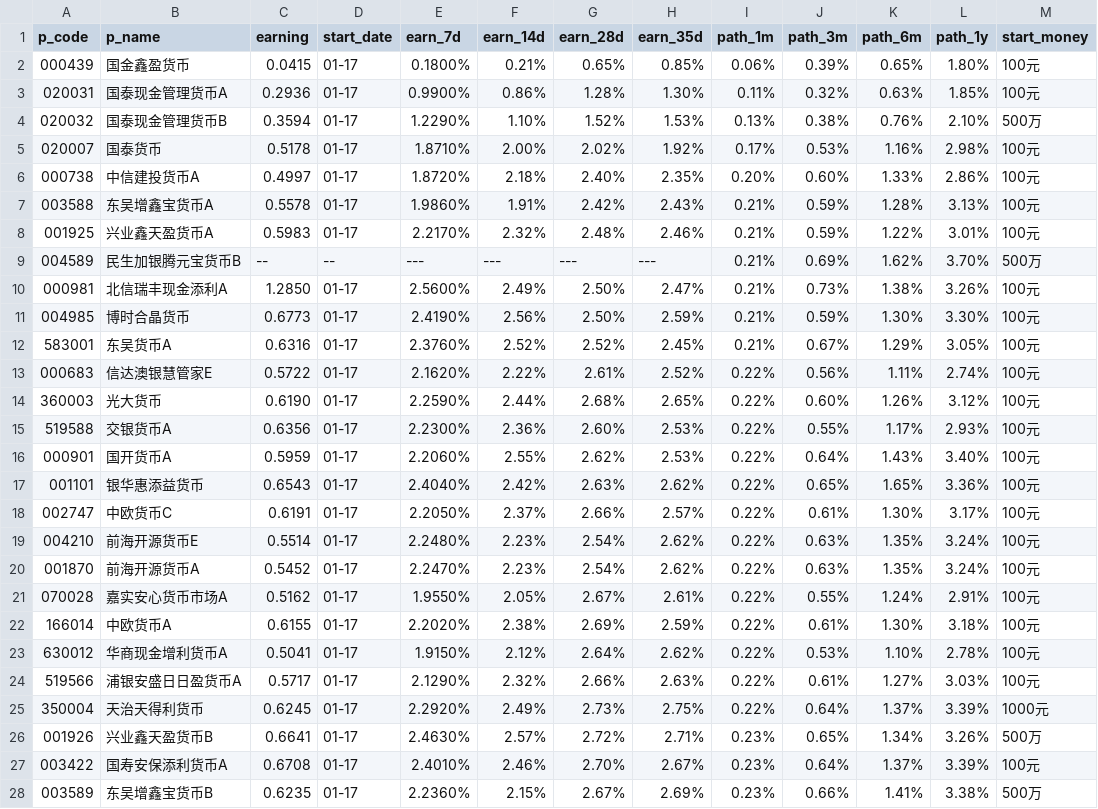
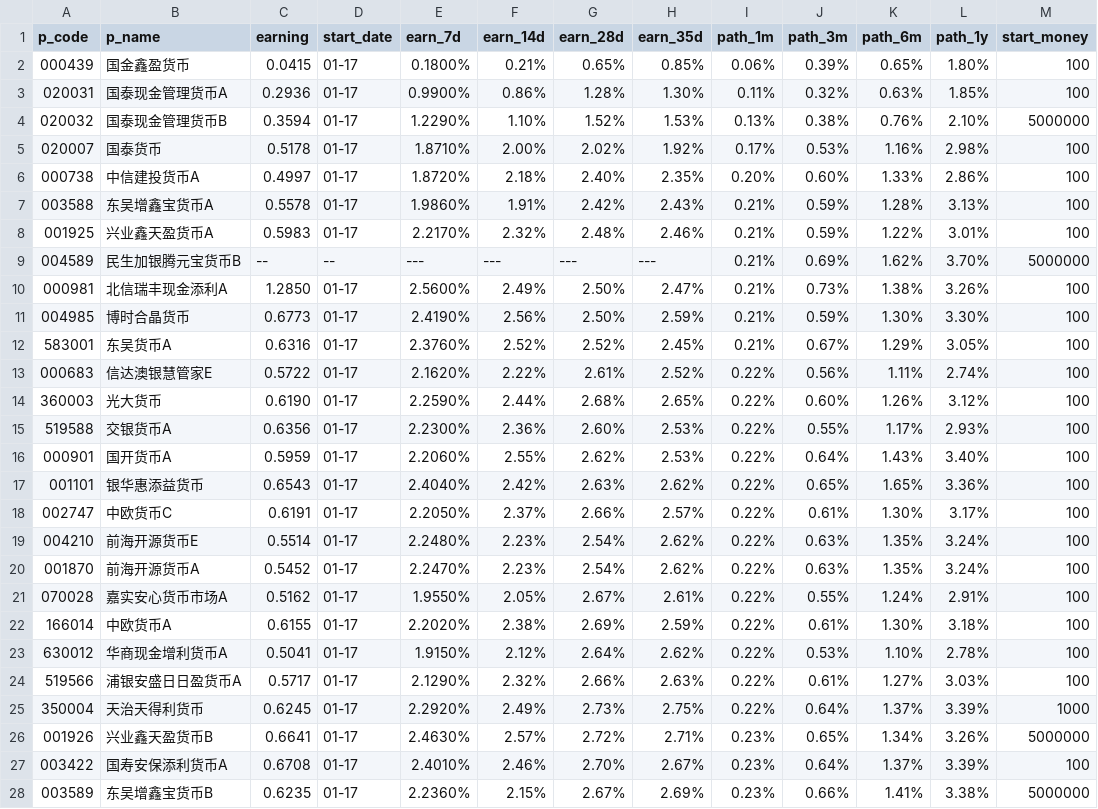
Before and after one commit to datamaster1805/DataProject, a CSV file: spider_money.csv, drawn as a sheet; only a part is shown; the diff covers the shown part only.

```diff
--- a/spider_money.csv
+++ b/spider_money.csv
@@ -1,28 +1,28 @@
 p_code,p_name,earning,start_date,earn_7d,earn_14d,earn_28d,earn_35d,path_1m,path_3m,path_6m,path_1y,start_money
-000439,国金鑫盈货币,0.0415,01-17,0.1800%,0.21%,0.65%,0.85%,0.06%,0.39%,0.65%,1.80%,100元
-020031,国泰现金管理货币A,0.2936,01-17,0.9900%,0.86%,1.28%,1.30%,0.11%,0.32%,0.63%,1.85%,100元
-020032,国泰现金管理货币B,0.3594,01-17,1.2290%,1.10%,1.52%,1.53%,0.13%,0.38%,0.76%,2.10%,500万
-020007,国泰货币,0.5178,01-17,1.8710%,2.00%,2.02%,1.92%,0.17%,0.53%,1.16%,2.98%,100元
-000738,中信建投货币A,0.4997,01-17,1.8720%,2.18%,2.40%,2.35%,0.20%,0.60%,1.33%,2.86%,100元
-003588,东吴增鑫宝货币A,0.5578,01-17,1.9860%,1.91%,2.42%,2.43%,0.21%,0.59%,1.28%,3.13%,100元
-001925,兴业鑫天盈货币A,0.5983,01-17,2.2170%,2.32%,2.48%,2.46%,0.21%,0.59%,1.22%,3.01%,100元
-004589,民生加银腾元宝货币B,--,--,---,---,---,---,0.21%,0.69%,1.62%,3.70%,500万
-000981,北信瑞丰现金添利A,1.2850,01-17,2.5600%,2.49%,2.50%,2.47%,0.21%,0.73%,1.38%,3.26%,100元
-004985,博时合晶货币,0.6773,01-17,2.4190%,2.56%,2.50%,2.59%,0.21%,0.59%,1.30%,3.30%,100元
-583001,东吴货币A,0.6316,01-17,2.3760%,2.52%,2.52%,2.45%,0.21%,0.67%,1.29%,3.05%,100元
-000683,信达澳银慧管家E,0.5722,01-17,2.1620%,2.22%,2.61%,2.52%,0.22%,0.56%,1.11%,2.74%,100元
-360003,光大货币,0.6190,01-17,2.2590%,2.44%,2.68%,2.65%,0.22%,0.60%,1.26%,3.12%,100元
-519588,交银货币A,0.6356,01-17,2.2300%,2.36%,2.60%,2.53%,0.22%,0.55%,1.17%,2.93%,100元
-000901,国开货币A,0.5959,01-17,2.2060%,2.55%,2.62%,2.53%,0.22%,0.64%,1.43%,3.40%,100元
-001101,银华惠添益货币,0.6543,01-17,2.4040%,2.42%,2.63%,2.62%,0.22%,0.65%,1.65%,3.36%,100元
-002747,中欧货币C,0.6191,01-17,2.2050%,2.37%,2.66%,2.57%,0.22%,0.61%,1.30%,3.17%,100元
-004210,前海开源货币E,0.5514,01-17,2.2480%,2.23%,2.54%,2.62%,0.22%,0.63%,1.35%,3.24%,100元
-001870,前海开源货币A,0.5452,01-17,2.2470%,2.23%,2.54%,2.62%,0.22%,0.63%,1.35%,3.24%,100元
-070028,嘉实安心货币市场A,0.5162,01-17,1.9550%,2.05%,2.67%,2.61%,0.22%,0.55%,1.24%,2.91%,100元
-166014,中欧货币A,0.6155,01-17,2.2020%,2.38%,2.69%,2.59%,0.22%,0.61%,1.30%,3.18%,100元
-630012,华商现金增利货币A,0.5041,01-17,1.9150%,2.12%,2.64%,2.62%,0.22%,0.53%,1.10%,2.78%,100元
-519566,浦银安盛日日盈货币A,0.5717,01-17,2.1290%,2.32%,2.66%,2.63%,0.22%,0.61%,1.27%,3.03%,100元
-350004,天治天得利货币,0.6245,01-17,2.2920%,2.49%,2.73%,2.75%,0.22%,0.64%,1.37%,3.39%,1000元
-001926,兴业鑫天盈货币B,0.6641,01-17,2.4630%,2.57%,2.72%,2.71%,0.23%,0.65%,1.34%,3.26%,500万
-003422,国寿安保添利货币A,0.6708,01-17,2.4010%,2.46%,2.70%,2.67%,0.23%,0.64%,1.37%,3.39%,100元
-003589,东吴增鑫宝货币B,0.6235,01-17,2.2360%,2.15%,2.67%,2.69%,0.23%,0.66%,1.41%,3.38%,500万
+000439,国金鑫盈货币,0.0415,01-17,0.1800%,0.21%,0.65%,0.85%,0.06%,0.39%,0.65%,1.80%,100
+020031,国泰现金管理货币A,0.2936,01-17,0.9900%,0.86%,1.28%,1.30%,0.11%,0.32%,0.63%,1.85%,100
+020032,国泰现金管理货币B,0.3594,01-17,1.2290%,1.10%,1.52%,1.53%,0.13%,0.38%,0.76%,2.10%,5000000
+020007,国泰货币,0.5178,01-17,1.8710%,2.00%,2.02%,1.92%,0.17%,0.53%,1.16%,2.98%,100
+000738,中信建投货币A,0.4997,01-17,1.8720%,2.18%,2.40%,2.35%,0.20%,0.60%,1.33%,2.86%,100
+003588,东吴增鑫宝货币A,0.5578,01-17,1.9860%,1.91%,2.42%,2.43%,0.21%,0.59%,1.28%,3.13%,100
+001925,兴业鑫天盈货币A,0.5983,01-17,2.2170%,2.32%,2.48%,2.46%,0.21%,0.59%,1.22%,3.01%,100
+004589,民生加银腾元宝货币B,--,--,---,---,---,---,0.21%,0.69%,1.62%,3.70%,5000000
+000981,北信瑞丰现金添利A,1.2850,01-17,2.5600%,2.49%,2.50%,2.47%,0.21%,0.73%,1.38%,3.26%,100
+004985,博时合晶货币,0.6773,01-17,2.4190%,2.56%,2.50%,2.59%,0.21%,0.59%,1.30%,3.30%,100
+583001,东吴货币A,0.6316,01-17,2.3760%,2.52%,2.52%,2.45%,0.21%,0.67%,1.29%,3.05%,100
+000683,信达澳银慧管家E,0.5722,01-17,2.1620%,2.22%,2.61%,2.52%,0.22%,0.56%,1.11%,2.74%,100
+360003,光大货币,0.6190,01-17,2.2590%,2.44%,2.68%,2.65%,0.22%,0.60%,1.26%,3.12%,100
+519588,交银货币A,0.6356,01-17,2.2300%,2.36%,2.60%,2.53%,0.22%,0.55%,1.17%,2.93%,100
+000901,国开货币A,0.5959,01-17,2.2060%,2.55%,2.62%,2.53%,0.22%,0.64%,1.43%,3.40%,100
+001101,银华惠添益货币,0.6543,01-17,2.4040%,2.42%,2.63%,2.62%,0.22%,0.65%,1.65%,3.36%,100
+002747,中欧货币C,0.6191,01-17,2.2050%,2.37%,2.66%,2.57%,0.22%,0.61%,1.30%,3.17%,100
+004210,前海开源货币E,0.5514,01-17,2.2480%,2.23%,2.54%,2.62%,0.22%,0.63%,1.35%,3.24%,100
+001870,前海开源货币A,0.5452,01-17,2.2470%,2.23%,2.54%,2.62%,0.22%,0.63%,1.35%,3.24%,100
+070028,嘉实安心货币市场A,0.5162,01-17,1.9550%,2.05%,2.67%,2.61%,0.22%,0.55%,1.24%,2.91%,100
+166014,中欧货币A,0.6155,01-17,2.2020%,2.38%,2.69%,2.59%,0.22%,0.61%,1.30%,3.18%,100
+630012,华商现金增利货币A,0.5041,01-17,1.9150%,2.12%,2.64%,2.62%,0.22%,0.53%,1.10%,2.78%,100
+519566,浦银安盛日日盈货币A,0.5717,01-17,2.1290%,2.32%,2.66%,2.63%,0.22%,0.61%,1.27%,3.03%,100
+350004,天治天得利货币,0.6245,01-17,2.2920%,2.49%,2.73%,2.75%,0.22%,0.64%,1.37%,3.39%,1000
+001926,兴业鑫天盈货币B,0.6641,01-17,2.4630%,2.57%,2.72%,2.71%,0.23%,0.65%,1.34%,3.26%,5000000
+003422,国寿安保添利货币A,0.6708,01-17,2.4010%,2.46%,2.70%,2.67%,0.23%,0.64%,1.37%,3.39%,100
+003589,东吴增鑫宝货币B,0.6235,01-17,2.2360%,2.15%,2.67%,2.69%,0.23%,0.66%,1.41%,3.38%,5000000
```
Also changed, not shown: 73 edited cells elsewhere in this file, 1 other file.
